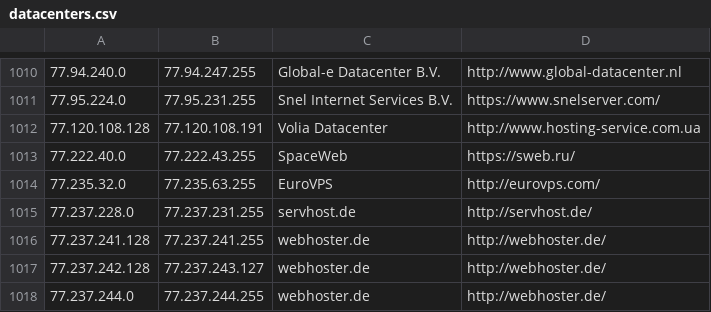
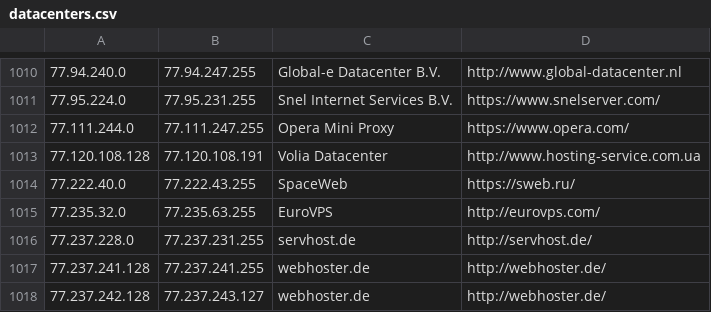
Before and after one commit to austintoot40/pokemon-showdown, a CSV file: config/datacenters.csv, drawn as a sheet; only a part is shown, gaps mark what is left out; the shorter side is filled out with more unchanged rows.

Commit message:
Datacenters: Add new range

```diff
--- a/config/datacenters.csv
+++ b/config/datacenters.csv
@@ -1011,2 +1011,3 @@
 77.95.224.0,77.95.231.255,Snel Internet Services B.V.,https://www.snelserver.com/
+77.111.244.0,77.111.247.255,Opera Mini Proxy,https://www.opera.com/
 77.120.108.128,77.120.108.191,Volia Datacenter,http://www.hosting-service.com.ua
```
